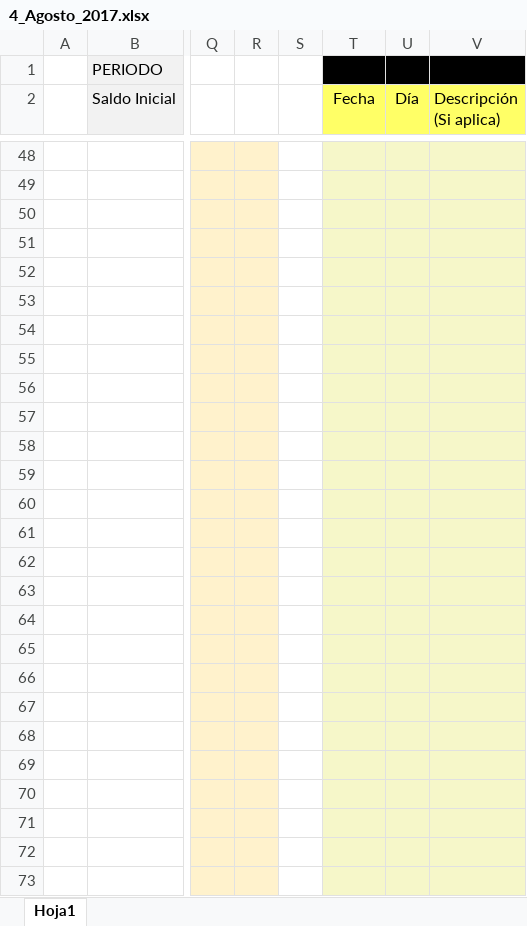
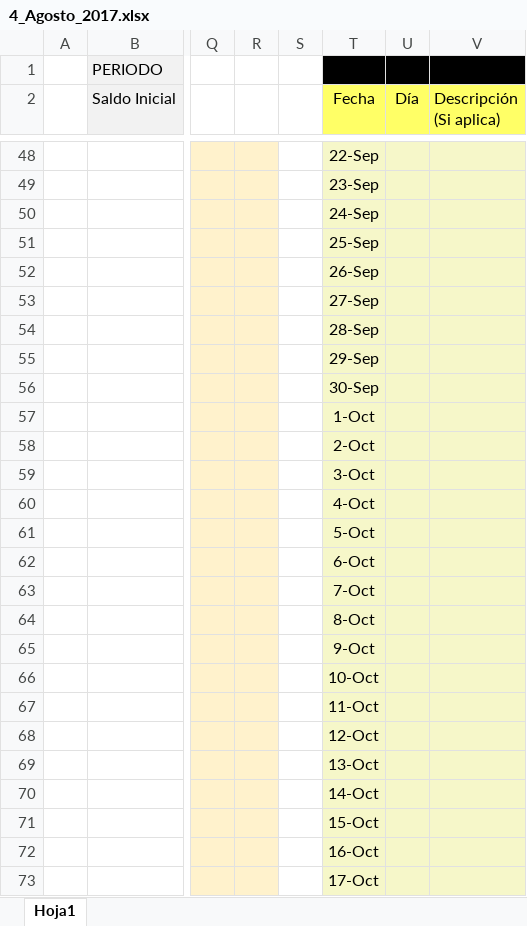
Before and after one commit to Adrifelcha/Adrifelcha, an Excel workbook: Finanzas/4_Agosto_2017.xlsx, sheet Hoja1, drawn as a sheet; only a part is shown, gaps mark what is left out; values as stored, in another font and other column widths than the file's, no borders; the diff covers the shown part only; the diff names each change by its address in the sheet, - before the commit and + after, or states it on an @@ line.

```diff
--- a/Finanzas/4_Agosto_2017.xlsx (sheet Hoja1)
+++ b/Finanzas/4_Agosto_2017.xlsx (sheet Hoja1)
-T48 (Fecha): (empty)
+T48 (Fecha): 22-Sep
-T49 (Fecha): (empty)
+T49 (Fecha): 23-Sep
-T50 (Fecha): (empty)
+T50 (Fecha): 24-Sep
-T51 (Fecha): (empty)
+T51 (Fecha): 25-Sep
-T52 (Fecha): (empty)
+T52 (Fecha): 26-Sep
-T53 (Fecha): (empty)
+T53 (Fecha): 27-Sep
-T54 (Fecha): (empty)
+T54 (Fecha): 28-Sep
-T55 (Fecha): (empty)
+T55 (Fecha): 29-Sep
-T56 (Fecha): (empty)
+T56 (Fecha): 30-Sep
-T57 (Fecha): (empty)
+T57 (Fecha): 1-Oct
-T58 (Fecha): (empty)
+T58 (Fecha): 2-Oct
-T59 (Fecha): (empty)
+T59 (Fecha): 3-Oct
-T60 (Fecha): (empty)
+T60 (Fecha): 4-Oct
-T61 (Fecha): (empty)
+T61 (Fecha): 5-Oct
-T62 (Fecha): (empty)
+T62 (Fecha): 6-Oct
-T63 (Fecha): (empty)
+T63 (Fecha): 7-Oct
-T64 (Fecha): (empty)
+T64 (Fecha): 8-Oct
-T65 (Fecha): (empty)
+T65 (Fecha): 9-Oct
-T66 (Fecha): (empty)
+T66 (Fecha): 10-Oct
-T67 (Fecha): (empty)
+T67 (Fecha): 11-Oct
-T68 (Fecha): (empty)
+T68 (Fecha): 12-Oct
-T69 (Fecha): (empty)
+T69 (Fecha): 13-Oct
-T70 (Fecha): (empty)
+T70 (Fecha): 14-Oct
-T71 (Fecha): (empty)
+T71 (Fecha): 15-Oct
-T72 (Fecha): (empty)
+T72 (Fecha): 16-Oct
-T73 (Fecha): (empty)
+T73 (Fecha): 17-Oct
```
Also changed, not shown: 4 added rows, 4 removed rows and 97 edited cells elsewhere in this sheet.
